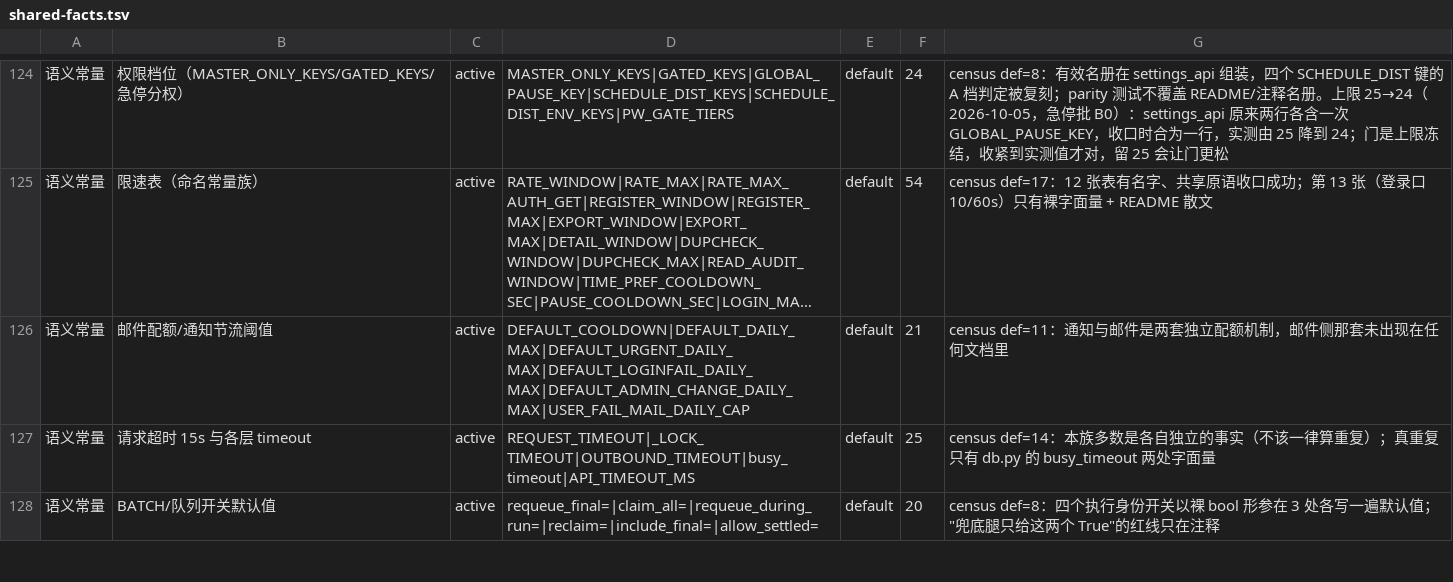
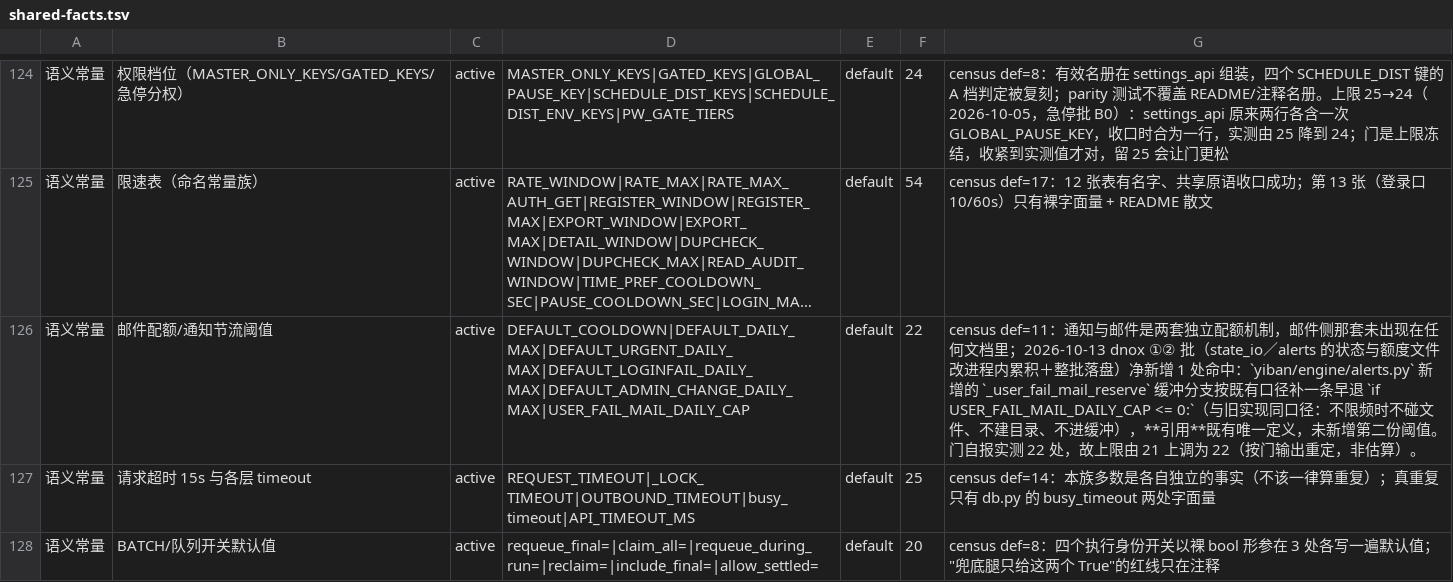
Before and after one commit to frostpolaris1/yiban-auto-sign, a TSV file: scripts/gate/shared-facts.tsv, drawn as a sheet; only a part is shown, gaps mark what is left out; long unchanged cells end in …; the diff covers the shown part only; the diff names each change by its address in the sheet, - before the commit and + after, or states it on an @@ line.

Commit message:
chore(gate): dnox ①② 批的两处合规新引用 → 上限 425→426、21→22
两处都是**引用**既有唯一定义、未新增第二份公式/阈值，按本表既有格式『按门输出重定』上调：
- 脱敏规则集（手机号/邮箱跨越九个出口的副本）：yiban/engine/state_io.py 的 _write_sign_state_now
  复用既有单源 _sanitize_text 记一条脱敏 debug 行（与 _write_sign_state 异常分支同形）。
- 邮件配额/通知节流阈值：yiban/engine/alerts.py 的 _user_fail_mail_reserve 缓冲分支补一条
  if USER_FAIL_MAIL_DAILY_CAP <= 0: 早退（与旧实现同口径），引用既有唯一定义。

注：本批此前只在本地跑 --fast，而该门只在 --ci 子集里跑 ⇒ CI 才暴露；已补跑 --ci 确认 exit 0。

```diff
--- a/scripts/gate/shared-facts.tsv
+++ b/scripts/gate/shared-facts.tsv
-F126: 21
+F126: 22
-G126: …何文档里
+G126: …何文档里；2026-10-13 dnox ①② 批（state_io／alerts 的状态与额度文件改进程内累积＋整批落盘）净新增 1 处命中：`yiban/engine/alerts.py` 新增的 `_user_fail_mail_reserve` 缓冲分支按既有口径补一条早退 `if USER_FAIL_MAIL_DAILY_CAP <= 0:`（与旧实现同口径：不限频时不碰文件、不建目录、不进缓冲），**引用**既有唯一定义，未新增第二份阈值。门自报实测 22 处，故上限由 21 上调为 22（按门输出重定，非估算）。
```
Also changed, not shown: 2 edited cells elsewhere in this file.
